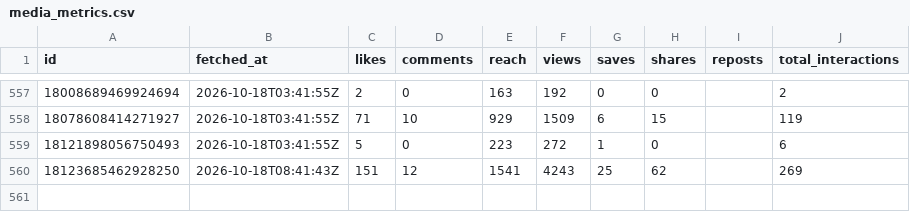
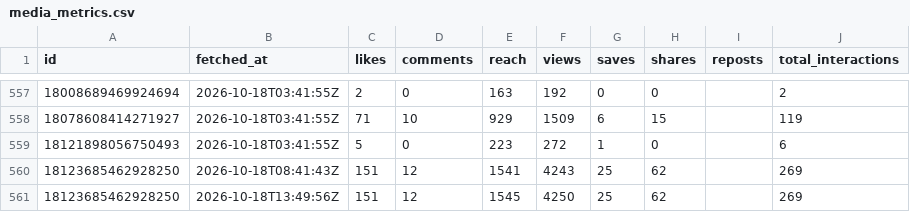
Before and after one commit to LokmaneDaoudi/ig-analytics, a CSV file: data/media_metrics.csv, drawn as a sheet; only a part is shown, gaps mark what is left out.

Commit message:
Update analytics data

```diff
--- a/data/media_metrics.csv
+++ b/data/media_metrics.csv
@@ -560 +560,2 @@ id,fetched_at,likes,comments,reach,views,saves,shares,reposts,total_interactions
 18123685462928250,2026-10-18T08:41:43Z,151,12,1541,4243,25,62,,269
+18123685462928250,2026-10-18T13:49:56Z,151,12,1545,4250,25,62,,269
```
Also changed, not shown: data/account_daily.csv.
